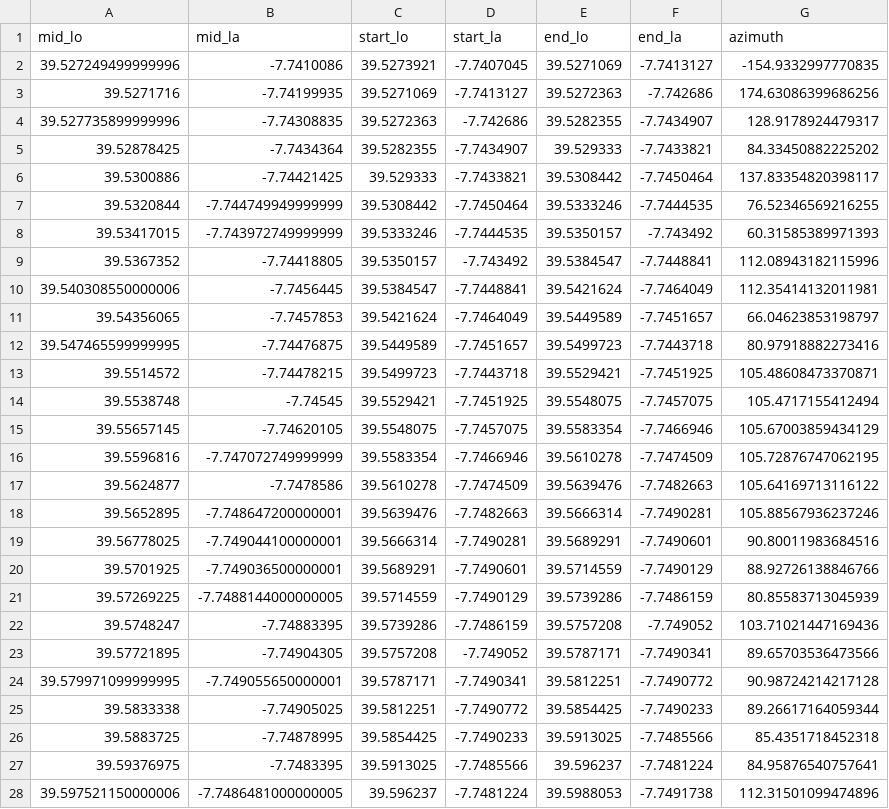
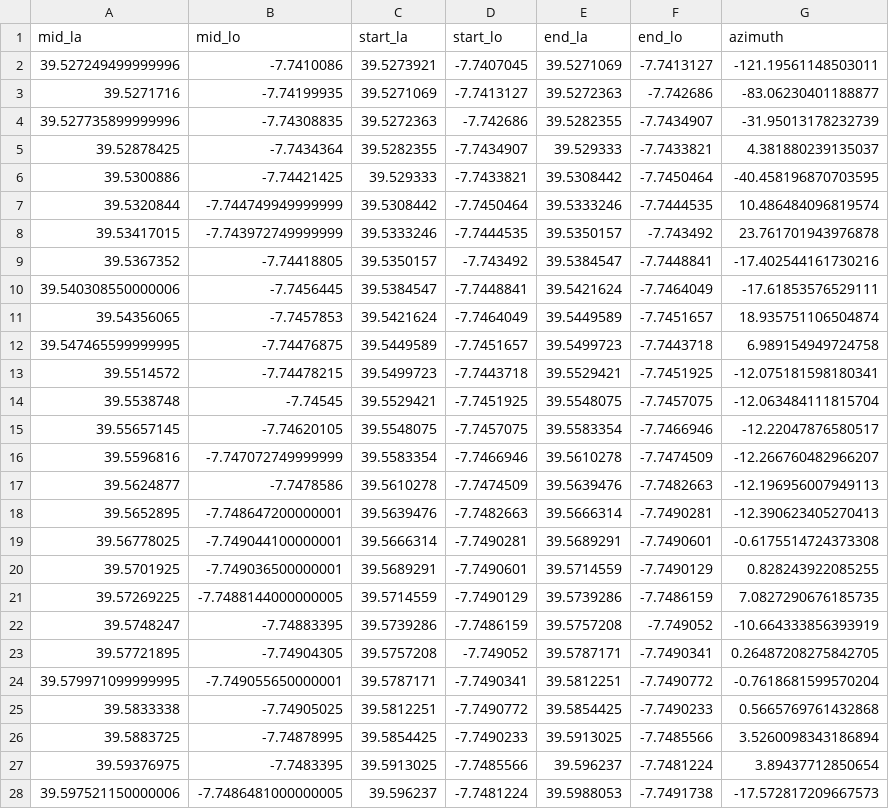
Before and after one commit to htcpedro/dlr_pt, a CSV file: data/spans.csv, drawn as a sheet; only a part is shown; the diff covers the shown part only.

```diff
--- a/data/spans.csv
+++ b/data/spans.csv
@@ -1,28 +1,28 @@
-mid_lo,mid_la,start_lo,start_la,end_lo,end_la,azimuth
-39.527249499999996,-7.7410086,39.5273921,-7.7407045,39.5271069,-7.7413127,-154.9332997770835
-39.5271716,-7.74199935,39.5271069,-7.7413127,39.5272363,-7.742686,174.63086399686256
-39.527735899999996,-7.74308835,39.5272363,-7.742686,39.5282355,-7.7434907,128.9178924479317
-39.52878425,-7.7434364,39.5282355,-7.7434907,39.529333,-7.7433821,84.33450882225202
-39.5300886,-7.74421425,39.529333,-7.7433821,39.5308442,-7.7450464,137.83354820398117
-39.5320844,-7.744749949999999,39.5308442,-7.7450464,39.5333246,-7.7444535,76.52346569216255
-39.53417015,-7.743972749999999,39.5333246,-7.7444535,39.5350157,-7.743492,60.31585389971393
-39.5367352,-7.74418805,39.5350157,-7.743492,39.5384547,-7.7448841,112.08943182115996
-39.540308550000006,-7.7456445,39.5384547,-7.7448841,39.5421624,-7.7464049,112.35414132011981
-39.54356065,-7.7457853,39.5421624,-7.7464049,39.5449589,-7.7451657,66.04623853198797
-39.547465599999995,-7.74476875,39.5449589,-7.7451657,39.5499723,-7.7443718,80.97918882273416
-39.5514572,-7.74478215,39.5499723,-7.7443718,39.5529421,-7.7451925,105.48608473370871
-39.5538748,-7.74545,39.5529421,-7.7451925,39.5548075,-7.7457075,105.4717155412494
-39.55657145,-7.74620105,39.5548075,-7.7457075,39.5583354,-7.7466946,105.67003859434129
-39.5596816,-7.747072749999999,39.5583354,-7.7466946,39.5610278,-7.7474509,105.72876747062195
-39.5624877,-7.7478586,39.5610278,-7.7474509,39.5639476,-7.7482663,105.64169713116122
-39.5652895,-7.748647200000001,39.5639476,-7.7482663,39.5666314,-7.7490281,105.88567936237246
-39.56778025,-7.749044100000001,39.5666314,-7.7490281,39.5689291,-7.7490601,90.80011983684516
-39.5701925,-7.749036500000001,39.5689291,-7.7490601,39.5714559,-7.7490129,88.92726138846766
-39.57269225,-7.7488144000000005,39.5714559,-7.7490129,39.5739286,-7.7486159,80.85583713045939
-39.5748247,-7.74883395,39.5739286,-7.7486159,39.5757208,-7.749052,103.71021447169436
-39.57721895,-7.74904305,39.5757208,-7.749052,39.5787171,-7.7490341,89.65703536473566
-39.579971099999995,-7.749055650000001,39.5787171,-7.7490341,39.5812251,-7.7490772,90.98724214217128
-39.5833338,-7.74905025,39.5812251,-7.7490772,39.5854425,-7.7490233,89.26617164059344
-39.5883725,-7.74878995,39.5854425,-7.7490233,39.5913025,-7.7485566,85.4351718452318
-39.59376975,-7.7483395,39.5913025,-7.7485566,39.596237,-7.7481224,84.95876540757641
-39.597521150000006,-7.7486481000000005,39.596237,-7.7481224,39.5988053,-7.7491738,112.31501099474896
+mid_la,mid_lo,start_la,start_lo,end_la,end_lo,azimuth
+39.527249499999996,-7.7410086,39.5273921,-7.7407045,39.5271069,-7.7413127,-121.19561148503011
+39.5271716,-7.74199935,39.5271069,-7.7413127,39.5272363,-7.742686,-83.06230401188877
+39.527735899999996,-7.74308835,39.5272363,-7.742686,39.5282355,-7.7434907,-31.95013178232739
+39.52878425,-7.7434364,39.5282355,-7.7434907,39.529333,-7.7433821,4.381880239135037
+39.5300886,-7.74421425,39.529333,-7.7433821,39.5308442,-7.7450464,-40.458196870703595
+39.5320844,-7.744749949999999,39.5308442,-7.7450464,39.5333246,-7.7444535,10.486484096819574
+39.53417015,-7.743972749999999,39.5333246,-7.7444535,39.5350157,-7.743492,23.761701943976878
+39.5367352,-7.74418805,39.5350157,-7.743492,39.5384547,-7.7448841,-17.402544161730216
+39.540308550000006,-7.7456445,39.5384547,-7.7448841,39.5421624,-7.7464049,-17.61853576529111
+39.54356065,-7.7457853,39.5421624,-7.7464049,39.5449589,-7.7451657,18.935751106504874
+39.547465599999995,-7.74476875,39.5449589,-7.7451657,39.5499723,-7.7443718,6.989154949724758
+39.5514572,-7.74478215,39.5499723,-7.7443718,39.5529421,-7.7451925,-12.075181598180341
+39.5538748,-7.74545,39.5529421,-7.7451925,39.5548075,-7.7457075,-12.063484111815704
+39.55657145,-7.74620105,39.5548075,-7.7457075,39.5583354,-7.7466946,-12.22047876580517
+39.5596816,-7.747072749999999,39.5583354,-7.7466946,39.5610278,-7.7474509,-12.266760482966207
+39.5624877,-7.7478586,39.5610278,-7.7474509,39.5639476,-7.7482663,-12.196956007949113
+39.5652895,-7.748647200000001,39.5639476,-7.7482663,39.5666314,-7.7490281,-12.390623405270413
+39.56778025,-7.749044100000001,39.5666314,-7.7490281,39.5689291,-7.7490601,-0.6175514724373308
+39.5701925,-7.749036500000001,39.5689291,-7.7490601,39.5714559,-7.7490129,0.828243922085255
+39.57269225,-7.7488144000000005,39.5714559,-7.7490129,39.5739286,-7.7486159,7.0827290676185735
+39.5748247,-7.74883395,39.5739286,-7.7486159,39.5757208,-7.749052,-10.664333856393919
+39.57721895,-7.74904305,39.5757208,-7.749052,39.5787171,-7.7490341,0.26487208275842705
+39.579971099999995,-7.749055650000001,39.5787171,-7.7490341,39.5812251,-7.7490772,-0.7618681599570204
+39.5833338,-7.74905025,39.5812251,-7.7490772,39.5854425,-7.7490233,0.5665769761432868
+39.5883725,-7.74878995,39.5854425,-7.7490233,39.5913025,-7.7485566,3.5260098343186894
+39.59376975,-7.7483395,39.5913025,-7.7485566,39.596237,-7.7481224,3.89437712850654
+39.597521150000006,-7.7486481000000005,39.596237,-7.7481224,39.5988053,-7.7491738,-17.572817209667573
```
Also changed, not shown: 80 edited cells elsewhere in this file, 5 other files.
